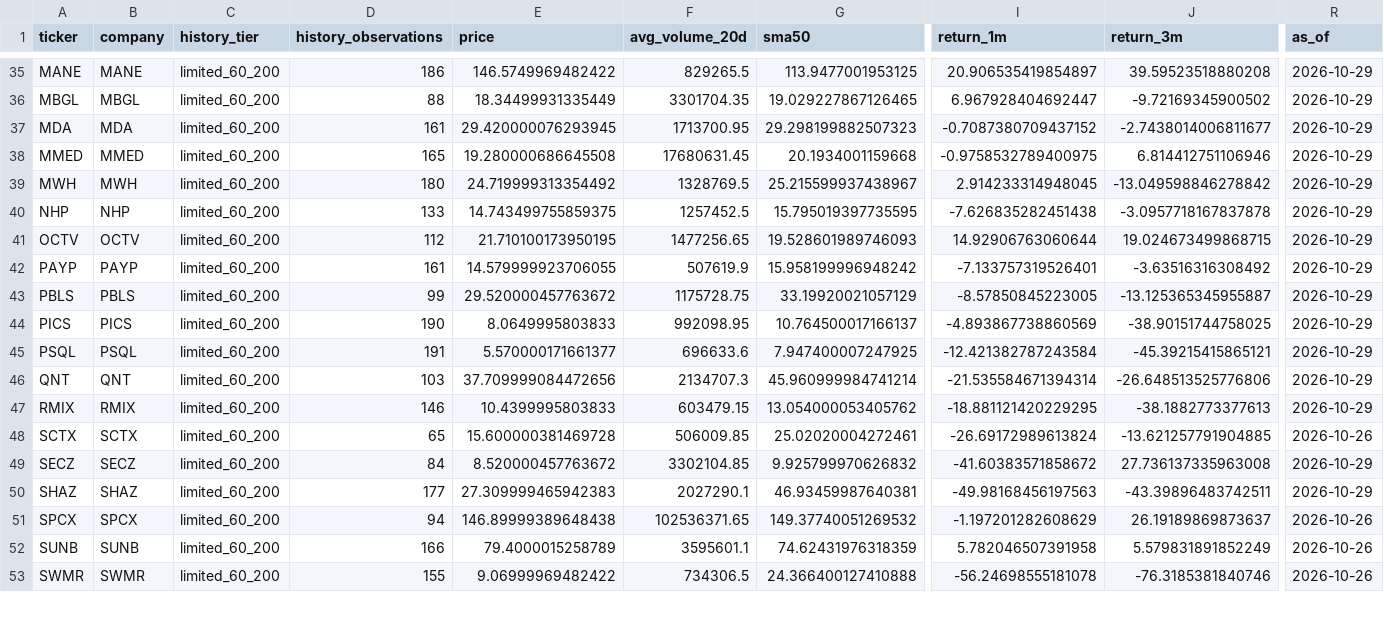
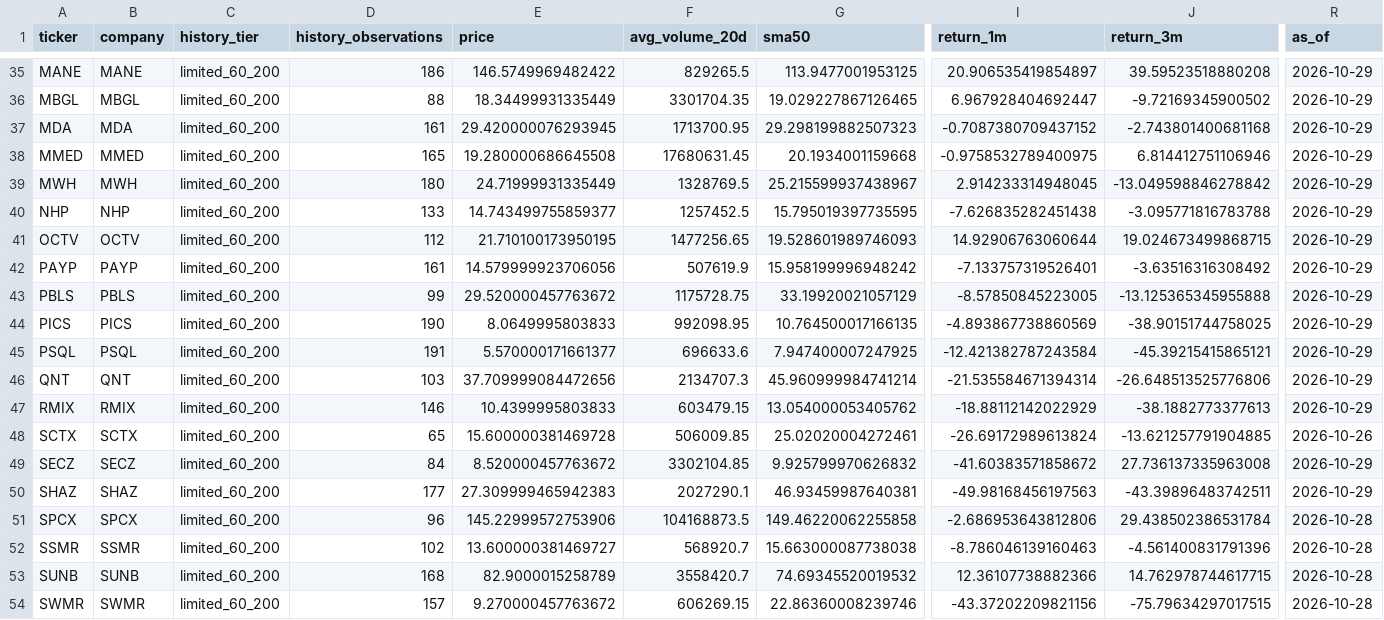
Before and after one commit to cameronmatthewforbes75071-blip/stock-opportunity-radar, a CSV file: data/limited_history.csv, drawn as a sheet; only a part is shown, gaps mark what is left out; addresses are those after the commit; rows hold the shown columns only; the diff covers the shown part only; the diff names each change by its address in the sheet, - before the commit and + after, or states it on an @@ line.

```diff
--- a/data/limited_history.csv
+++ b/data/limited_history.csv
-J37 (return_3m): -2.7438014006811677
+J37 (return_3m): -2.743801400681168
-E39 (price): 24.719999313354492
+E39 (price): 24.71999931335449
-E40 (price): 14.743499755859375
+E40 (price): 14.743499755859377
-J40 (return_3m): -3.0957718167837878
+J40 (return_3m): -3.095771816783788
-E42 (price): 14.579999923706055
+E42 (price): 14.579999923706056
-J43 (return_3m): -13.125365345955887
+J43 (return_3m): -13.125365345955888
-G44 (sma50): 10.764500017166137
+G44 (sma50): 10.764500017166135
-I47 (return_1m): -18.881121420229295
+I47 (return_1m): -18.88112142022929
-D51 (history_observations): 94
+D51 (history_observations): 96
-E51 (price): 146.89999389648438
+E51 (price): 145.22999572753906
-F51 (avg_volume_20d): 102536371.65
+F51 (avg_volume_20d): 104168873.5
-G51 (sma50): 149.37740051269532
+G51 (sma50): 149.46220062255858
-I51 (return_1m): -1.197201282608629
+I51 (return_1m): -2.686953643812806
-J51 (return_3m): 26.19189869873637
+J51 (return_3m): 29.438502386531784
-R51 (as_of): 2026-10-26
+R51 (as_of): 2026-10-28
+row 52: SSMR | SSMR | limited_60_200 | 102 | 13.600000381469727 | 568920.7 | 15.663000087738038 | -8.786046139160463 | -4.561400831791396 | 2026-10-28
-D53 (history_observations): 166
+D53 (history_observations): 168
-E53 (price): 79.4000015258789
+E53 (price): 82.9000015258789
-F53 (avg_volume_20d): 3595601.1
+F53 (avg_volume_20d): 3558420.7
-G53 (sma50): 74.62431976318359
+G53 (sma50): 74.69345520019532
-I53 (return_1m): 5.782046507391958
+I53 (return_1m): 12.36107738882366
-J53 (return_3m): 5.579831891852249
+J53 (return_3m): 14.762978744617715
-R53:R54 (as_of): 2026-10-26
+R53:R54 (as_of): 2026-10-28
-D54 (history_observations): 155
+D54 (history_observations): 157
-E54 (price): 9.06999969482422
+E54 (price): 9.270000457763672
-F54 (avg_volume_20d): 734306.5
+F54 (avg_volume_20d): 606269.15
-G54 (sma50): 24.366400127410888
+G54 (sma50): 22.86360008239746
-I54 (return_1m): -56.24698555181078
+I54 (return_1m): -43.37202209821156
-J54 (return_3m): -76.3185381840746
+J54 (return_3m): -75.79634297017515
```
Also changed, not shown: 63 edited cells elsewhere in this file, data/candidate_quality.csv, data/financial_validation.csv, 15 other files.
